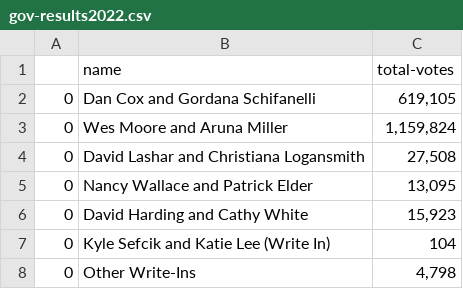
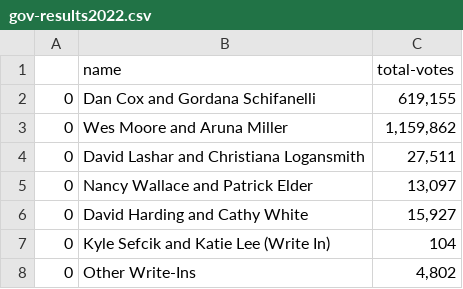
Before and after one commit to amarton/election-results-scrape, a CSV file: csv-results/gov-results2022.csv, drawn as a sheet.

```diff
--- a/csv-results/gov-results2022.csv
+++ b/csv-results/gov-results2022.csv
@@ -1,8 +1,8 @@
 ,name,total-votes
-0,Dan Cox and Gordana Schifanelli,"619,105"
-0,Wes Moore and Aruna Miller,"1,159,824"
-0,David Lashar and Christiana Logansmith,"27,508"
-0,Nancy Wallace and Patrick Elder,"13,095"
-0,David Harding and Cathy White,"15,923"
+0,Dan Cox and Gordana Schifanelli,"619,155"
+0,Wes Moore and Aruna Miller,"1,159,862"
+0,David Lashar and Christiana Logansmith,"27,511"
+0,Nancy Wallace and Patrick Elder,"13,097"
+0,David Harding and Cathy White,"15,927"
 0,Kyle Sefcik and Katie Lee (Write In),104
-0,Other Write-Ins,"4,798"
+0,Other Write-Ins,"4,802"
```
Also changed, not shown: 4 other files.
